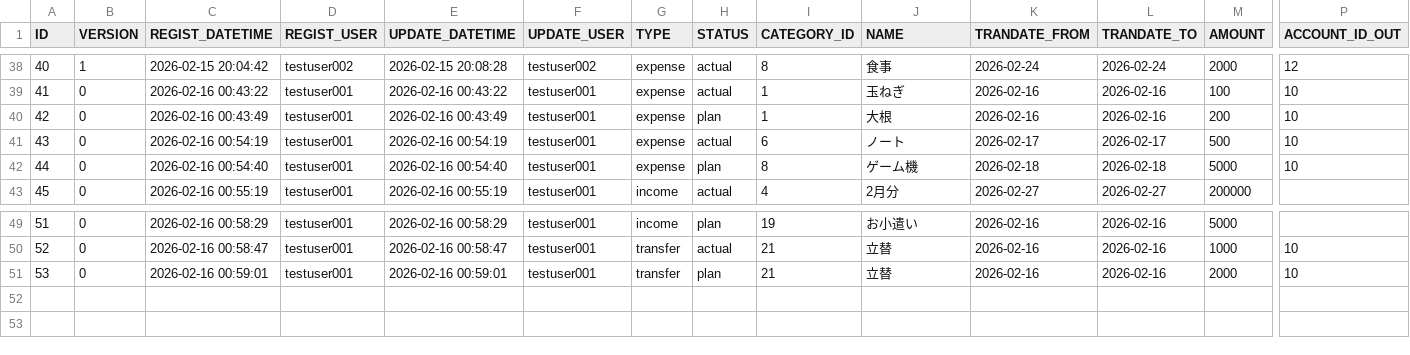
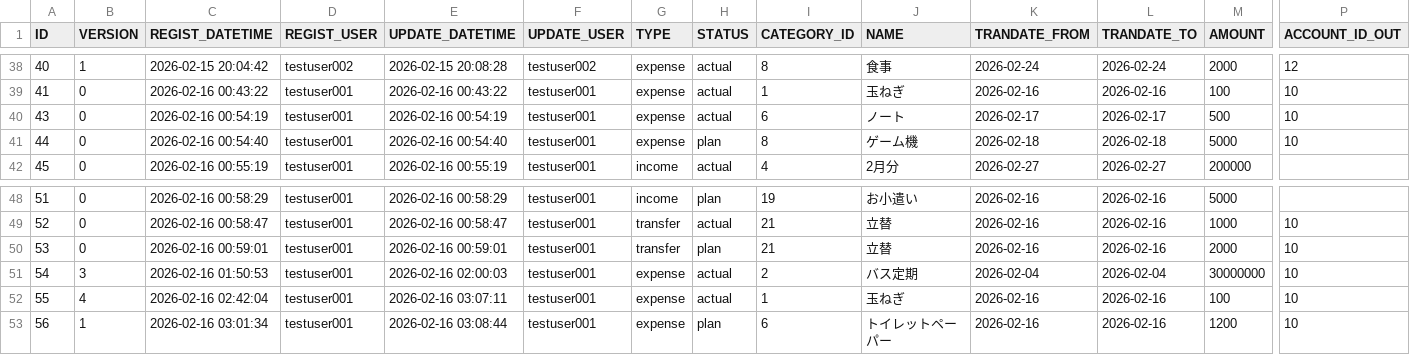
Before and after one commit to ProGTST/LifePlanApp, a CSV file: public/data/TRANSACTION.csv, drawn as a sheet; only a part is shown, gaps mark what is left out; removed rows and columns are numbered as before the commit, all else as after; rows hold the shown columns only; the diff names each change by its address in the sheet, - before the commit and + after, or states it on an @@ line.

```diff
--- a/public/data/TRANSACTION.csv
+++ b/public/data/TRANSACTION.csv
-row 40: 42 | 0 | 2026-02-16 00:43:49 | testuser001 | 2026-02-16 00:43:49 | testuser001 | expense | plan | 1 | 大根 | 2026-02-16 | 2026-02-16 | 200 | 10
+row 51: 54 | 3 | 2026-02-16 01:50:53 | testuser001 | 2026-02-16 02:00:03 | testuser001 | expense | actual | 2 | バス定期 | 2026-02-04 | 2026-02-04 | 30000000 | 10
+row 52: 55 | 4 | 2026-02-16 02:42:04 | testuser001 | 2026-02-16 03:07:11 | testuser001 | expense | actual | 1 | 玉ねぎ | 2026-02-16 | 2026-02-16 | 100 | 10
+row 53: 56 | 1 | 2026-02-16 03:01:34 | testuser001 | 2026-02-16 03:08:44 | testuser001 | expense | plan | 6 | トイレットペーパー | 2026-02-16 | 2026-02-16 | 1200 | 10
```
Also changed, not shown: 9 other files.
